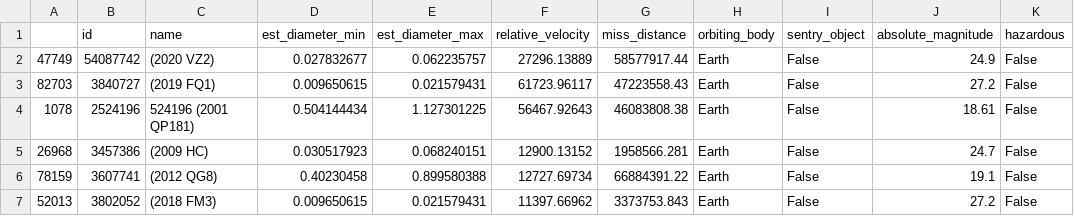
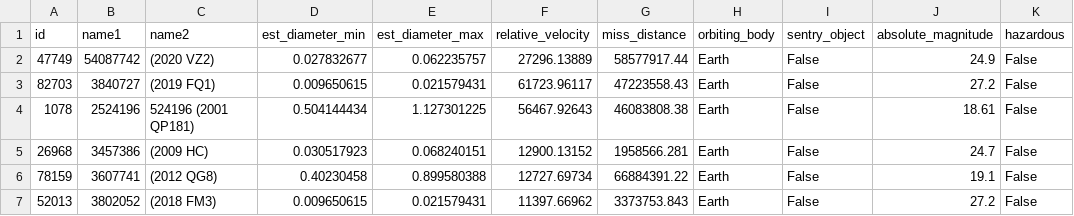
Before and after one commit to peritz-data-science/datasets, a CSV file: near-earth-objects-SMALL.csv, drawn as a sheet; only a part is shown.

Commit message:
Update near-earth-objects-SMALL.csv

```diff
--- a/near-earth-objects-SMALL.csv
+++ b/near-earth-objects-SMALL.csv
@@ -1,2 +1,2 @@
-,id,name,est_diameter_min,est_diameter_max,relative_velocity,miss_distance,orbiting_body,sentry_object,absolute_magnitude,hazardous
+id,name1,name2,est_diameter_min,est_diameter_max,relative_velocity,miss_distance,orbiting_body,sentry_object,absolute_magnitude,hazardous
 47749,54087742,(2020 VZ2),0.027832677,0.062235757,27296.13889,58577917.44,Earth,False,24.9,False
```
